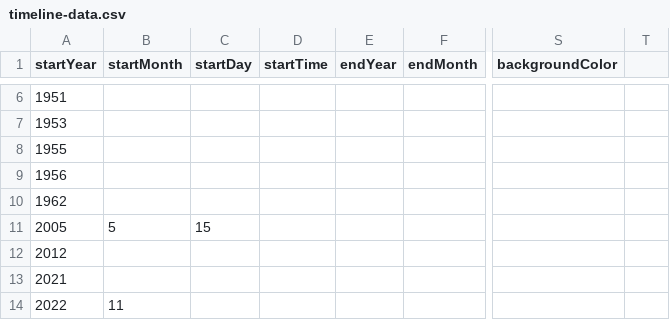
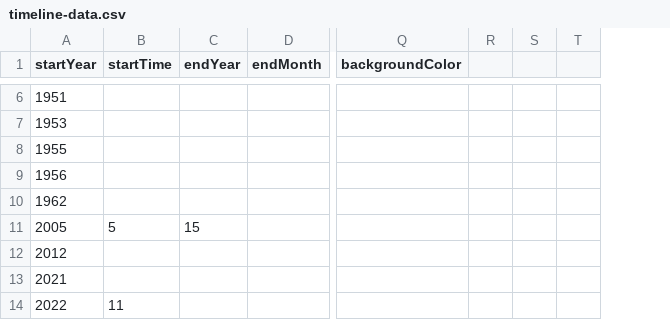
Before and after one commit to gaetan38/PWEB22-cronologia, a CSV file: docs/grupo1/timeline-data.csv, drawn as a sheet; only a part is shown, gaps mark what is left out; removed rows and columns are numbered as before the commit, all else as after; the diff covers the shown part only; the diff names each change by its address in the sheet, - before the commit and + after, or states it on an @@ line.

Commit message:
prueba 2

```diff
--- a/docs/grupo1/timeline-data.csv
+++ b/docs/grupo1/timeline-data.csv
-column B (startMonth), rows 11-14: 5 |  |  | 11
-column C (startDay), row 11: 15
+column R, empty
+column S, empty
-B11 (startTime): (empty)
+B11 (startTime): 5
-C11 (endYear): (empty)
+C11 (endYear): 15
-B14 (startTime): (empty)
+B14 (startTime): 11
```
Also changed, not shown: 1 added row, 1 removed row and 4 edited cells elsewhere in this file.
